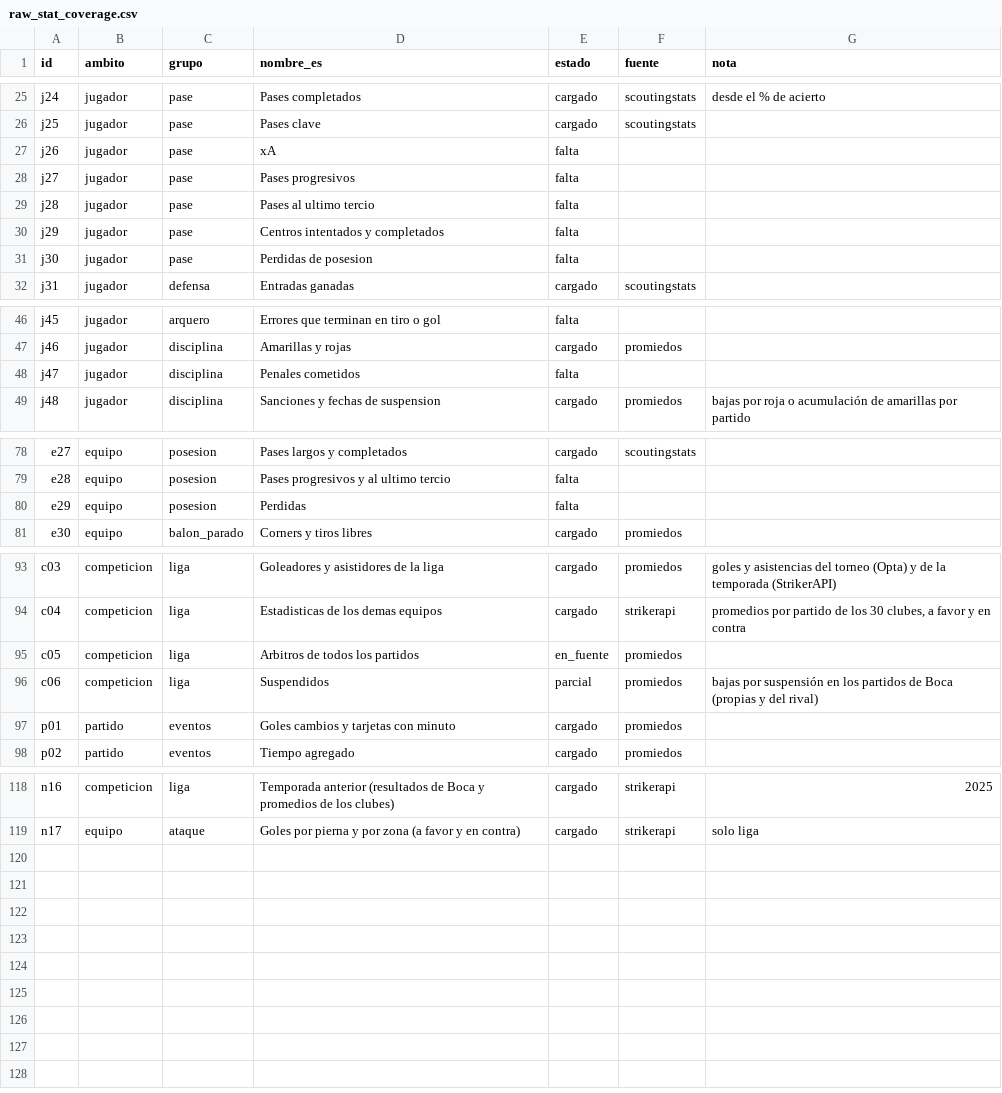
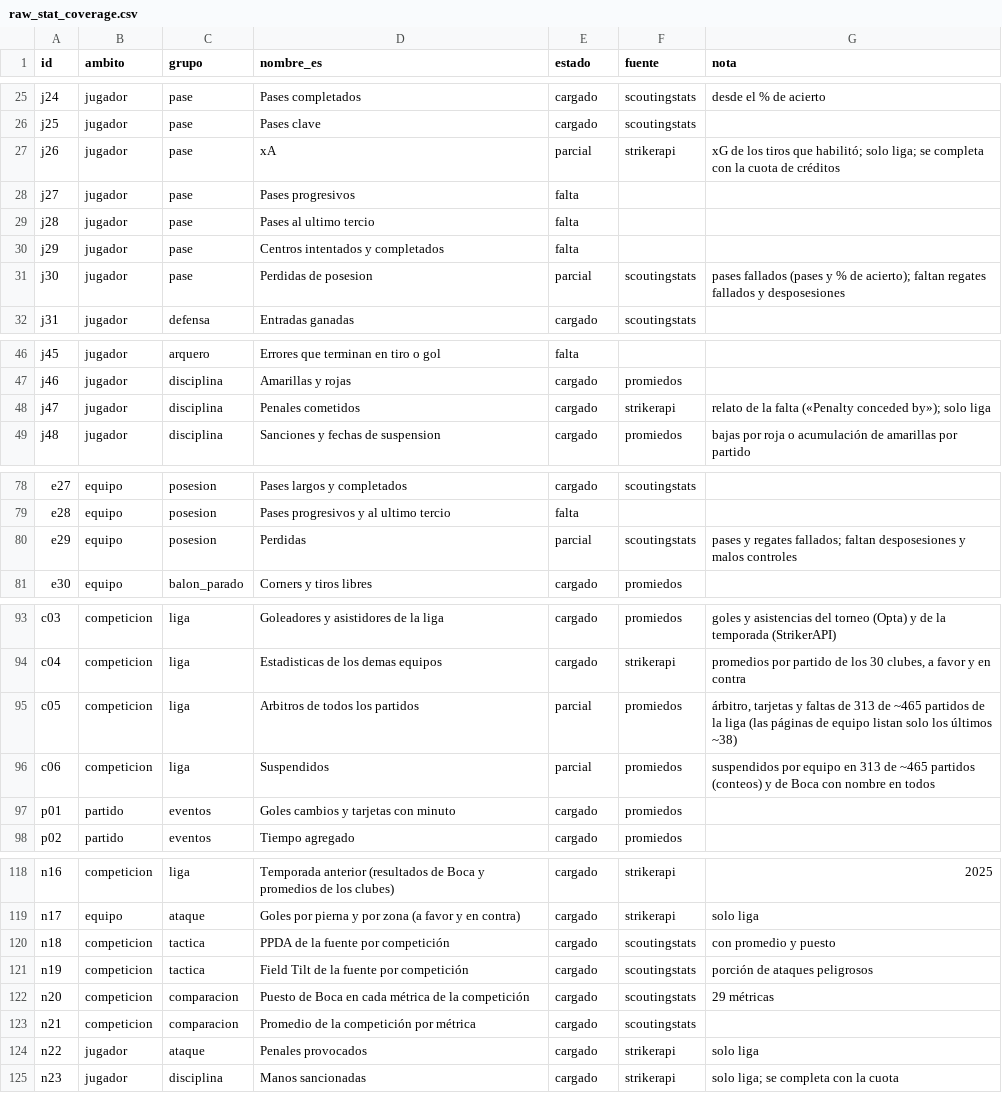
Before and after one commit to altamirandapatricioseb/Pelotheta-Futbol-, a CSV file: data/raw_stat_coverage.csv, drawn as a sheet; only a part is shown, gaps mark what is left out.

```diff
--- a/data/raw_stat_coverage.csv
+++ b/data/raw_stat_coverage.csv
@@ -26,3 +26,3 @@ j24,jugador,pase,Pases completados,cargado,scoutingstats,desde el % de acierto
 j25,jugador,pase,Pases clave,cargado,scoutingstats,
-j26,jugador,pase,xA,falta,,
+j26,jugador,pase,xA,parcial,strikerapi,xG de los tiros que habilitó; solo liga; se completa con la cuota de créditos
 j27,jugador,pase,Pases progresivos,falta,,
@@ -30,3 +30,3 @@ j28,jugador,pase,Pases al ultimo tercio,falta,,
 j29,jugador,pase,Centros intentados y completados,falta,,
-j30,jugador,pase,Perdidas de posesion,falta,,
+j30,jugador,pase,Perdidas de posesion,parcial,scoutingstats,pases fallados (pases y % de acierto); faltan regates fallados y desposesiones
 j31,jugador,defensa,Entradas ganadas,cargado,scoutingstats,
@@ -47,3 +47,3 @@ j45,jugador,arquero,Errores que terminan en tiro o gol,falta,,
 j46,jugador,disciplina,Amarillas y rojas,cargado,promiedos,
-j47,jugador,disciplina,Penales cometidos,falta,,
+j47,jugador,disciplina,Penales cometidos,cargado,strikerapi,relato de la falta («Penalty conceded by»); solo liga
 j48,jugador,disciplina,Sanciones y fechas de suspension,cargado,promiedos,bajas por roja o acumulación de amarillas por partido
@@ -79,3 +79,3 @@ e27,equipo,posesion,Pases largos y completados,cargado,scoutingstats,
 e28,equipo,posesion,Pases progresivos y al ultimo tercio,falta,,
-e29,equipo,posesion,Perdidas,falta,,
+e29,equipo,posesion,Perdidas,parcial,scoutingstats,pases y regates fallados; faltan desposesiones y malos controles
 e30,equipo,balon_parado,Corners y tiros libres,cargado,promiedos,
@@ -94,4 +94,4 @@ c03,competicion,liga,Goleadores y asistidores de la liga,cargado,promiedos,goles
 c04,competicion,liga,Estadisticas de los demas equipos,cargado,strikerapi,"promedios por partido de los 30 clubes, a favor y en contra"
-c05,competicion,liga,Arbitros de todos los partidos,en_fuente,promiedos,
-c06,competicion,liga,Suspendidos,parcial,promiedos,bajas por suspensión en los partidos de Boca (propias y del rival)
+c05,competicion,liga,Arbitros de todos los partidos,parcial,promiedos,"árbitro, tarjetas y faltas de 313 de ~465 partidos de la liga (las páginas de equipo listan solo los últimos ~38)"
+c06,competicion,liga,Suspendidos,parcial,promiedos,suspendidos por equipo en 313 de ~465 partidos (conteos) y de Boca con nombre en todos
 p01,partido,eventos,Goles cambios y tarjetas con minuto,cargado,promiedos,
@@ -119 +119,7 @@ n16,competicion,liga,Temporada anterior (resultados de Boca y promedios de los c
 n17,equipo,ataque,Goles por pierna y por zona (a favor y en contra),cargado,strikerapi,solo liga
+n18,competicion,tactica,PPDA de la fuente por competición,cargado,scoutingstats,con promedio y puesto
+n19,competicion,tactica,Field Tilt de la fuente por competición,cargado,scoutingstats,porción de ataques peligrosos
+n20,competicion,comparacion,Puesto de Boca en cada métrica de la competición,cargado,scoutingstats,29 métricas
+n21,competicion,comparacion,Promedio de la competición por métrica,cargado,scoutingstats,
+n22,jugador,ataque,Penales provocados,cargado,strikerapi,solo liga
+n23,jugador,disciplina,Manos sancionadas,cargado,strikerapi,solo liga; se completa con la cuota
```
Also changed, not shown: data/derived_stat_coverage.csv, 16 other files.
